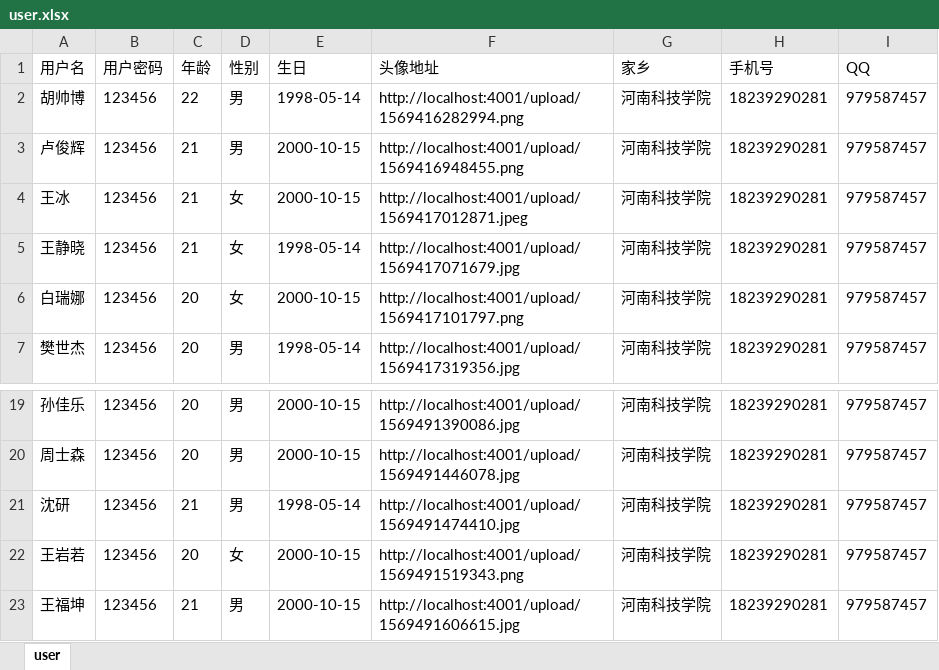
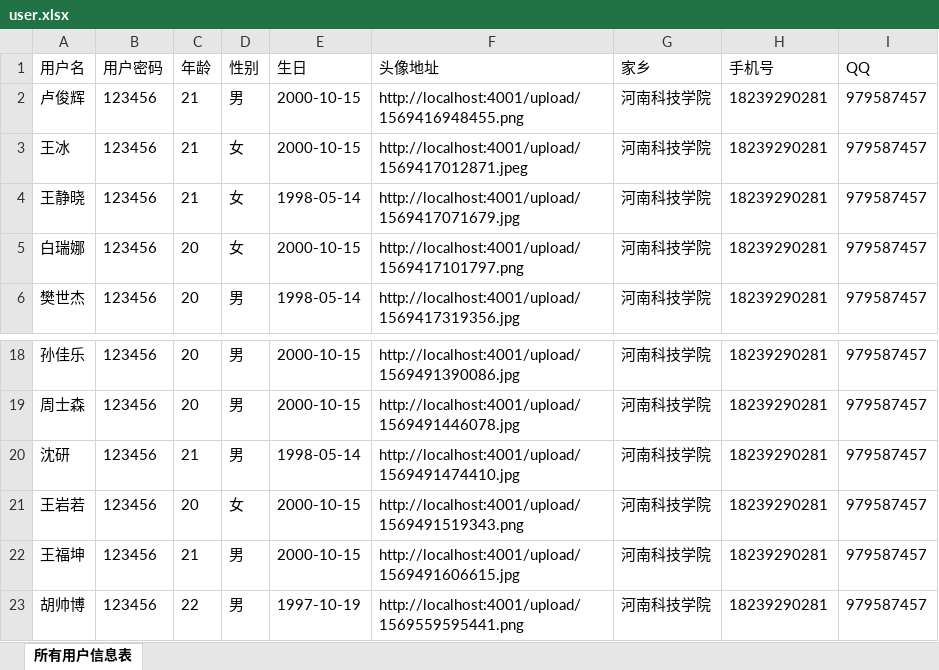
Before and after one commit to hushuaibo/mobileBooksCampusSever, an Excel workbook: public/download/user.xlsx, sheet 所有用户信息表, drawn as a sheet; only a part is shown, gaps mark what is left out; values as stored, in another font and other column widths than the file's, no borders; removed rows and columns are numbered as before the commit, all else as after; the diff names each change by its address in the sheet, - before the commit and + after, or states it on an @@ line.

```diff
--- a/public/download/user.xlsx (sheet 所有用户信息表)
+++ b/public/download/user.xlsx (sheet 所有用户信息表)
-sheet tab: user
+sheet tab: 所有用户信息表
-row 2: 胡帅博 | 123456 | 22 | 男 | 1998-05-14 | http://localhost:4001/upload/1569416282994.png | 河南科技学院 | 18239290281 | 979587457
+row 23: 胡帅博 | 123456 | 22 | 男 | 1997-10-19 | http://localhost:4001/upload/1569559595441.png | 河南科技学院 | 18239290281 | 979587457
```
Also changed, not shown: 1 other file.
